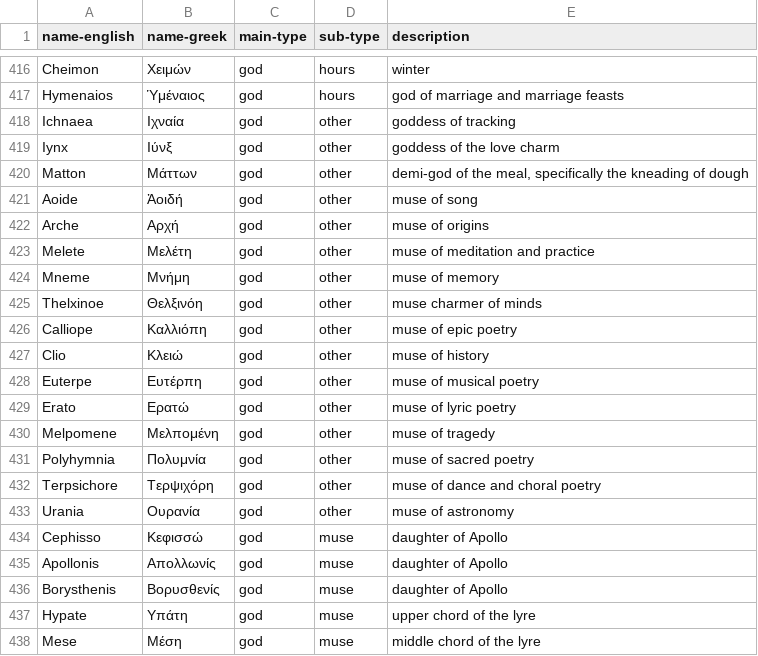
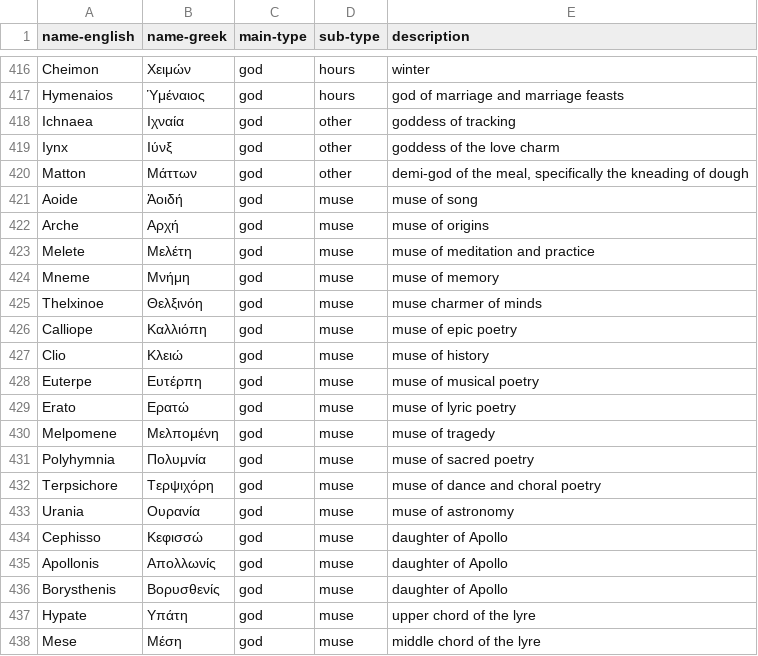
Before and after one commit to katkaypettitt/greek-gods, a CSV file: greek_gods.csv, drawn as a sheet; only a part is shown, gaps mark what is left out.

Commit message:
Version 2
Sub-type for muses corrected

```diff
--- a/greek_gods.csv
+++ b/greek_gods.csv
@@ -420,15 +420,15 @@ Iynx,Ιύνξ,god,other,goddess of the love charm
 Matton,Μάττων,god,other,"demi-god of the meal, specifically the kneading of dough"
-Aoide,Ἀοιδή,god,other,muse of song
-Arche,Αρχή,god,other,muse of origins
-Melete,Μελέτη,god,other,muse of meditation and practice
-Mneme,Μνήμη,god,other,muse of memory
-Thelxinoe,Θελξινόη,god,other,muse charmer of minds
-Calliope,Καλλιόπη,god,other,muse of epic poetry
-Clio,Κλειώ,god,other,muse of history
-Euterpe,Ευτέρπη,god,other,muse of musical poetry
-Erato,Ερατώ,god,other,muse of lyric poetry
-Melpomene,Μελπομένη,god,other,muse of tragedy
-Polyhymnia ,Πολυμνία,god,other,muse of sacred poetry
-Terpsichore,Τερψιχόρη,god,other,muse of dance and choral poetry
-Urania,Ουρανία,god,other,muse of astronomy
+Aoide,Ἀοιδή,god,muse,muse of song
+Arche,Αρχή,god,muse,muse of origins
+Melete,Μελέτη,god,muse,muse of meditation and practice
+Mneme,Μνήμη,god,muse,muse of memory
+Thelxinoe,Θελξινόη,god,muse,muse charmer of minds
+Calliope,Καλλιόπη,god,muse,muse of epic poetry
+Clio,Κλειώ,god,muse,muse of history
+Euterpe,Ευτέρπη,god,muse,muse of musical poetry
+Erato,Ερατώ,god,muse,muse of lyric poetry
+Melpomene,Μελπομένη,god,muse,muse of tragedy
+Polyhymnia ,Πολυμνία,god,muse,muse of sacred poetry
+Terpsichore,Τερψιχόρη,god,muse,muse of dance and choral poetry
+Urania,Ουρανία,god,muse,muse of astronomy
 Cephisso,Κεφισσώ,god,muse,daughter of Apollo
```
Also changed, not shown: 1 other file.
